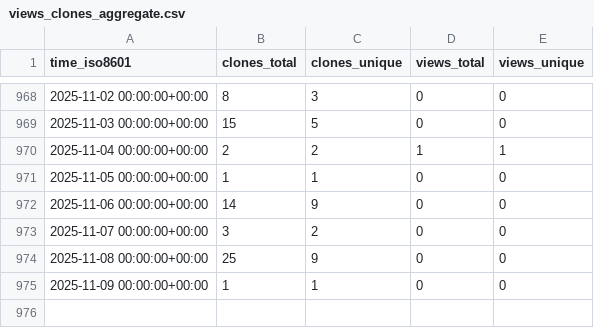
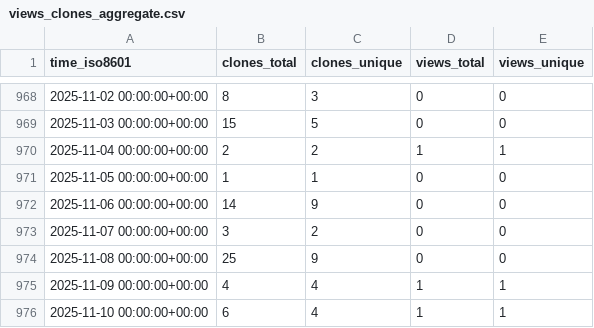
Before and after one commit to sysbio-curie/NaviCell, a CSV file: sysbio-curie/NaviCell/ghrs-data/views_clones_aggregate.csv, drawn as a sheet; only a part is shown, gaps mark what is left out.

```diff
--- a/sysbio-curie/NaviCell/ghrs-data/views_clones_aggregate.csv
+++ b/sysbio-curie/NaviCell/ghrs-data/views_clones_aggregate.csv
@@ -974,2 +974,3 @@ time_iso8601,clones_total,clones_unique,views_total,views_unique
 2025-11-08 00:00:00+00:00,25,9,0,0
-2025-11-09 00:00:00+00:00,1,1,0,0
+2025-11-09 00:00:00+00:00,4,4,1,1
+2025-11-10 00:00:00+00:00,6,4,1,1
```
Also changed, not shown: 1 other file.
